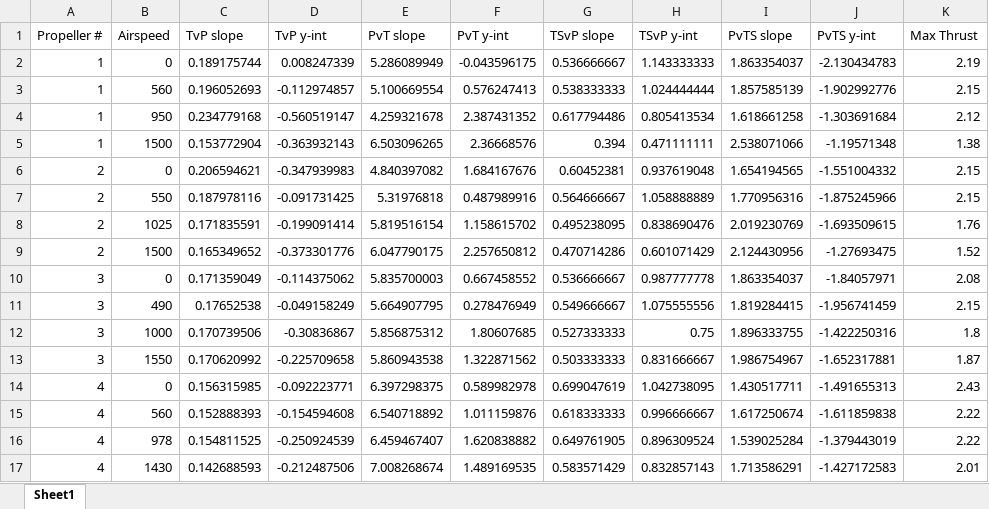
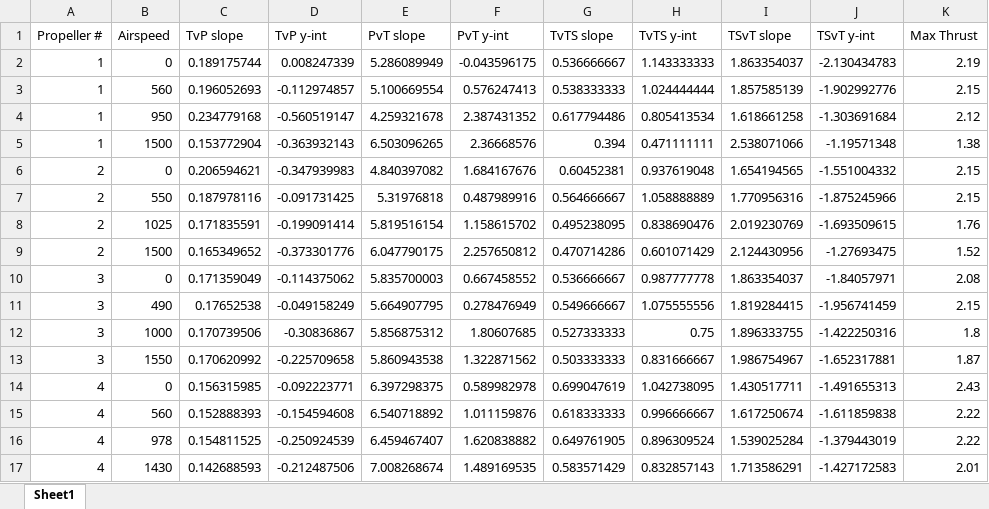
Before and after one commit to number1son100/ENGR475_Flying_Wing, an Excel workbook: curvefits.xlsx, sheet Sheet1, drawn as a sheet; values as stored, in another font and other column widths than the file's, no borders; the diff names each change by its address in the sheet, - before the commit and + after, or states it on an @@ line.

```diff
--- a/curvefits.xlsx (sheet Sheet1)
+++ b/curvefits.xlsx (sheet Sheet1)
-G1: TSvP slope
+G1: TvTS slope
-H1: TSvP y-int
+H1: TvTS y-int
-I1: PvTS slope
+I1: TSvT slope
-J1: PvTS y-int
+J1: TSvT y-int
```
Also changed, not shown: 16 other files.
